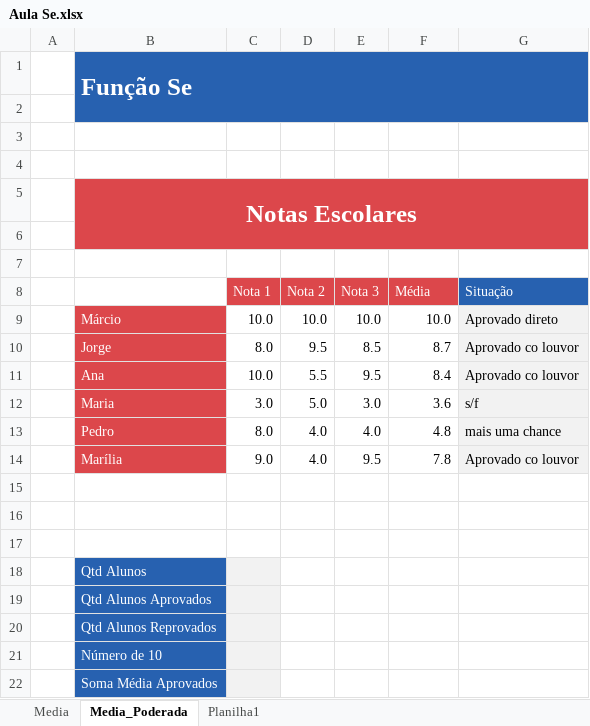
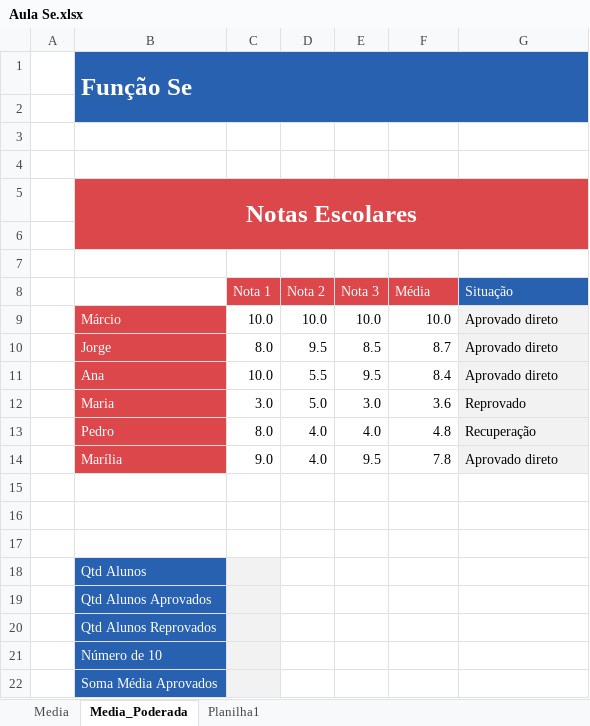
Before and after one commit to Marcsuper/TeachX, an Excel workbook: Turma Maio 2017/Aula 2/Aula Se.xlsx, sheet Media_Poderada, drawn as a sheet; values as stored, in another font and other column widths than the file's, no borders; charts and pictures not drawn; the diff names each change by its address in the sheet, - before the commit and + after, or states it on an @@ line.

```diff
--- a/Turma Maio 2017/Aula 2/Aula Se.xlsx (sheet Media_Poderada)
+++ b/Turma Maio 2017/Aula 2/Aula Se.xlsx (sheet Media_Poderada)
-G10:G11 (Situação): Aprovado co louvor
+G10:G11 (Situação): Aprovado direto
-G12 (Situação): s/f
+G12 (Situação): Reprovado
-G13 (Situação): mais uma chance
+G13 (Situação): Recuperação
-G14 (Situação): Aprovado co louvor
+G14 (Situação): Aprovado direto
```
Also changed, not shown: Turma Maio 2017/Aula 3/Soma SES Vendas trimestre 1.xlsx, 3 other files.
